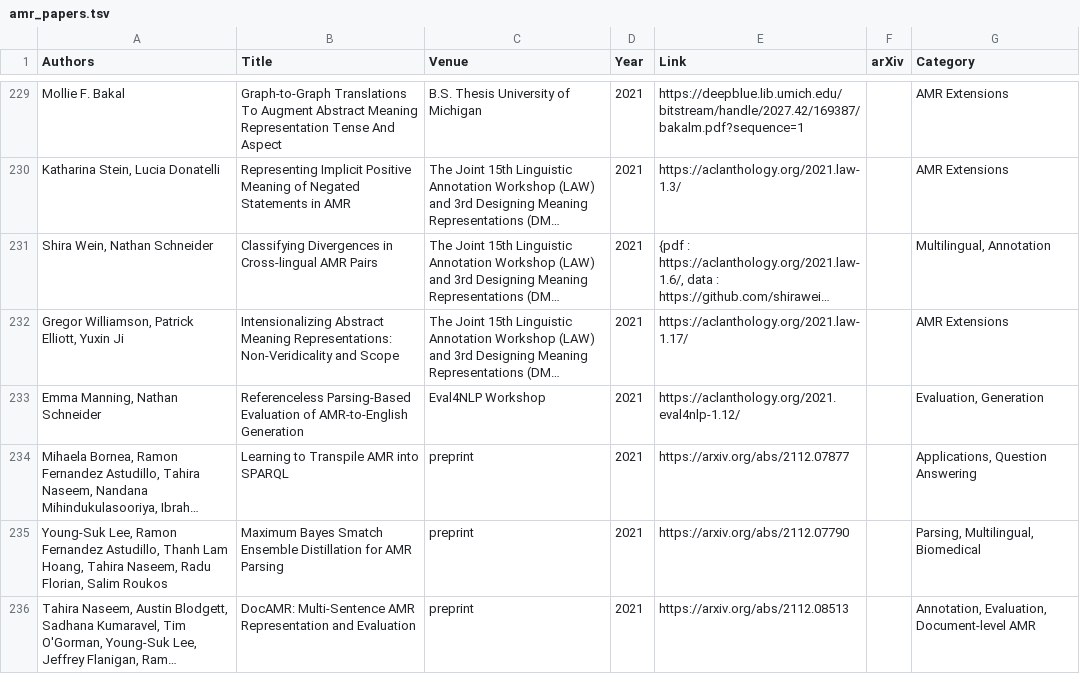
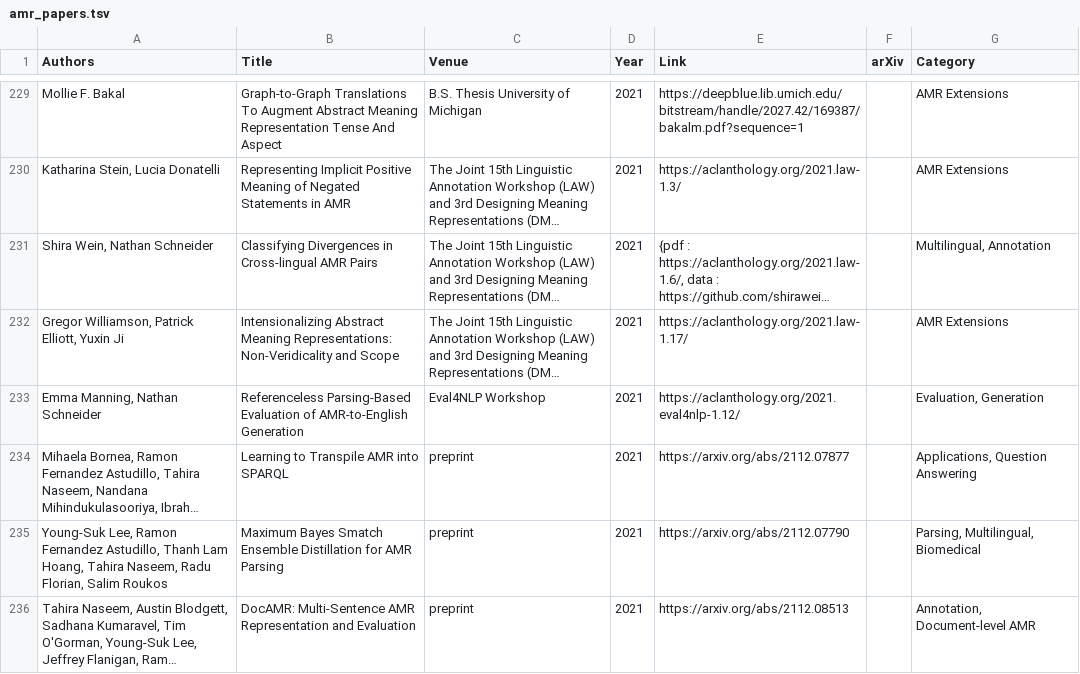
Before and after one commit to nert-nlp/AMR-Bibliography, a TSV file: data/amr_papers.tsv, drawn as a sheet; only a part is shown, gaps mark what is left out; long unchanged cells end in …; the diff names each change by its address in the sheet, - before the commit and + after, or states it on an @@ line.

Commit message:
Deploy nert-nlp/AMR-Bibliography to github.com/nert-nlp/AMR-Bibliography.git:master

```diff
--- a/data/amr_papers.tsv
+++ b/data/amr_papers.tsv
-G236 (Category): Annotation, Evaluation, Document-level AMR
+G236 (Category): Annotation, Document-level AMR
```
